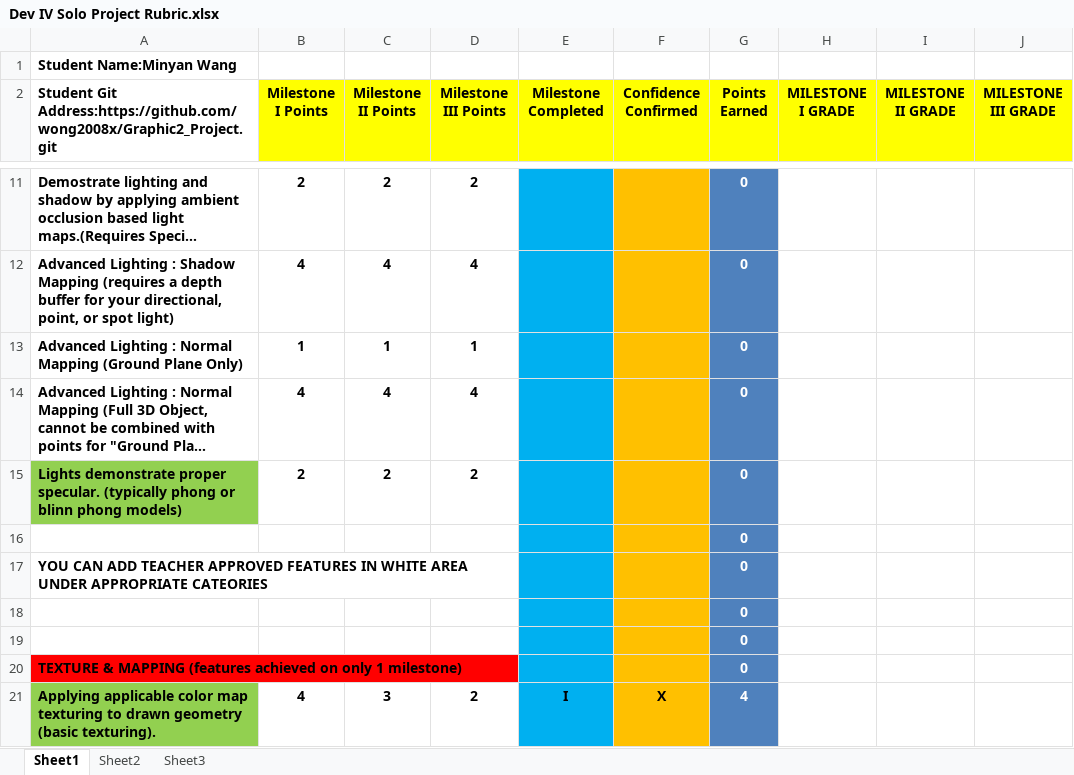
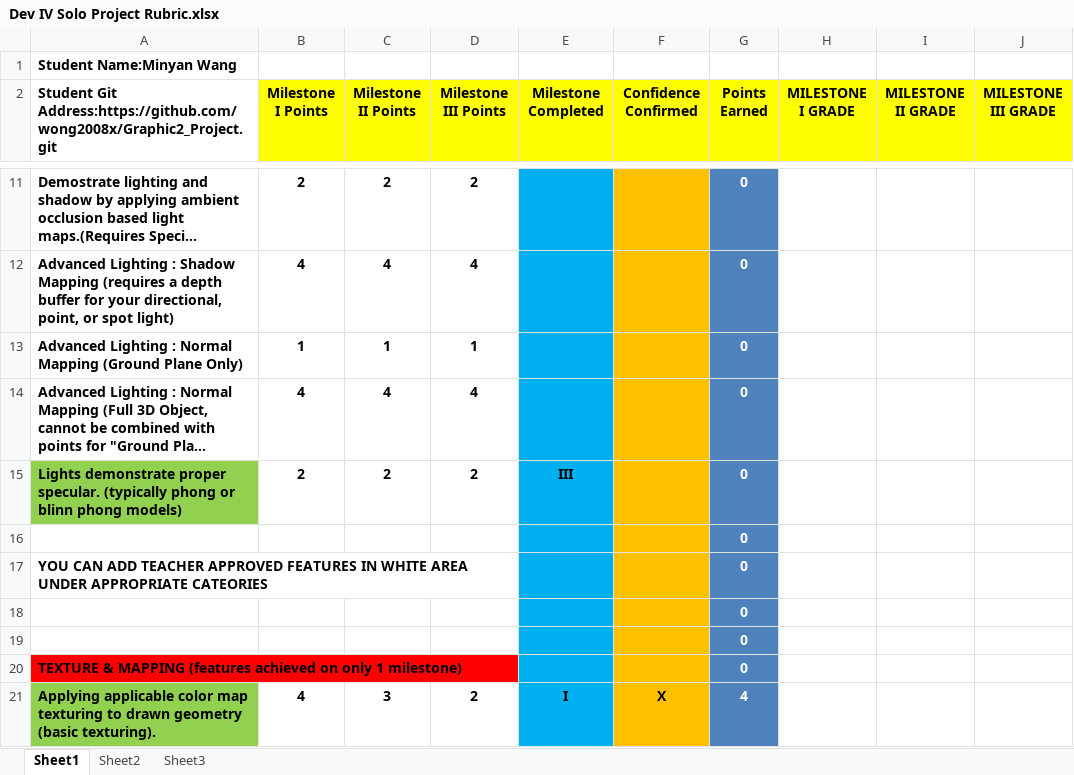
Before and after one commit to wong2008x/Project_Drifted, an Excel workbook: Dev IV Solo Project Rubric.xlsx, sheet Sheet1, drawn as a sheet; only a part is shown, gaps mark what is left out; long unchanged cells end in …; values as stored, in another font and other column widths than the file's, no borders; conditional formats not drawn; the diff names each change by its address in the sheet, - before the commit and + after, or states it on an @@ line.

```diff
--- a/Dev IV Solo Project Rubric.xlsx (sheet Sheet1)
+++ b/Dev IV Solo Project Rubric.xlsx (sheet Sheet1)
-E15 (Milestone Completed): (empty)
+E15 (Milestone Completed): III
```
Also changed, not shown: 8 other files.
